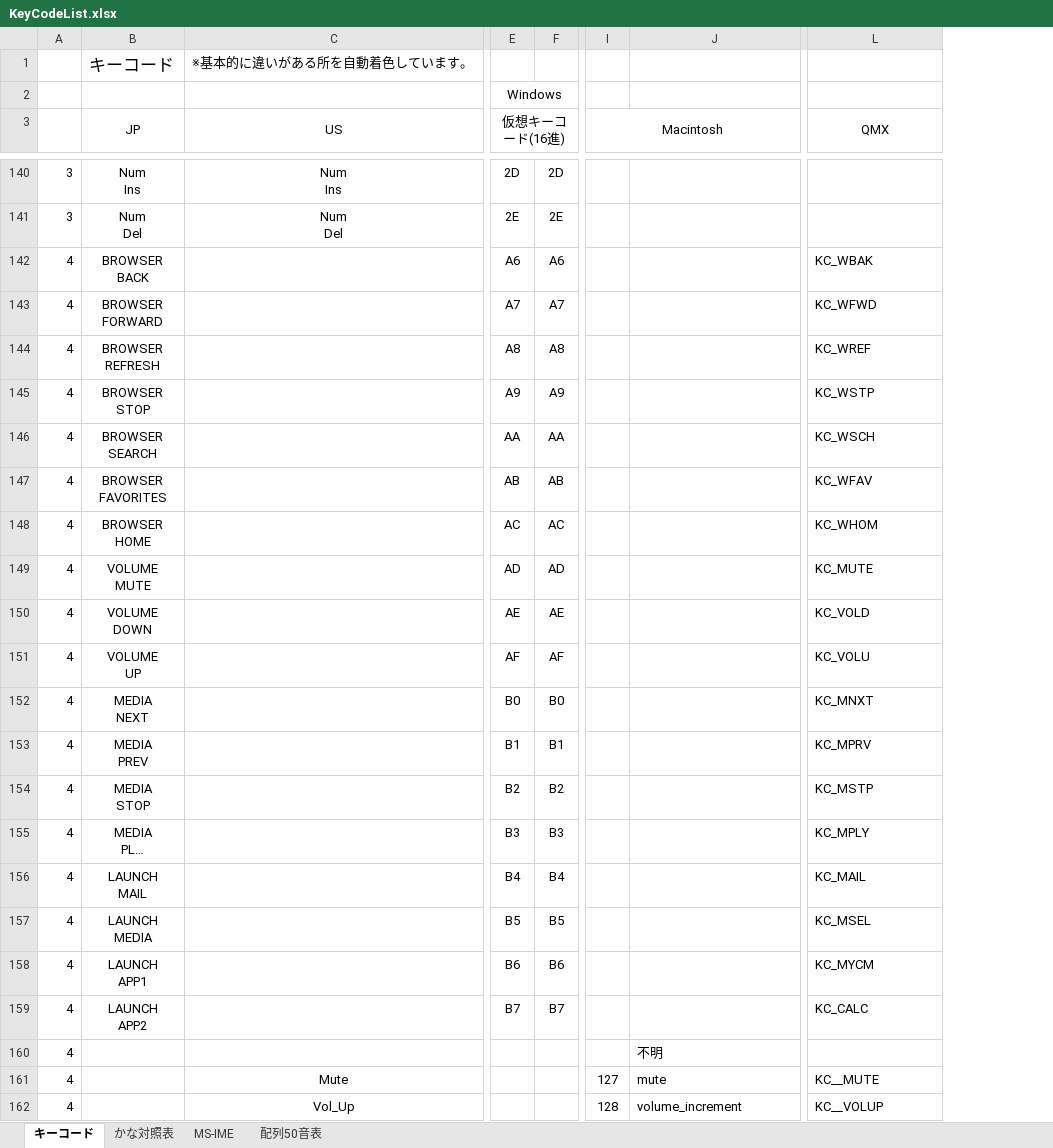
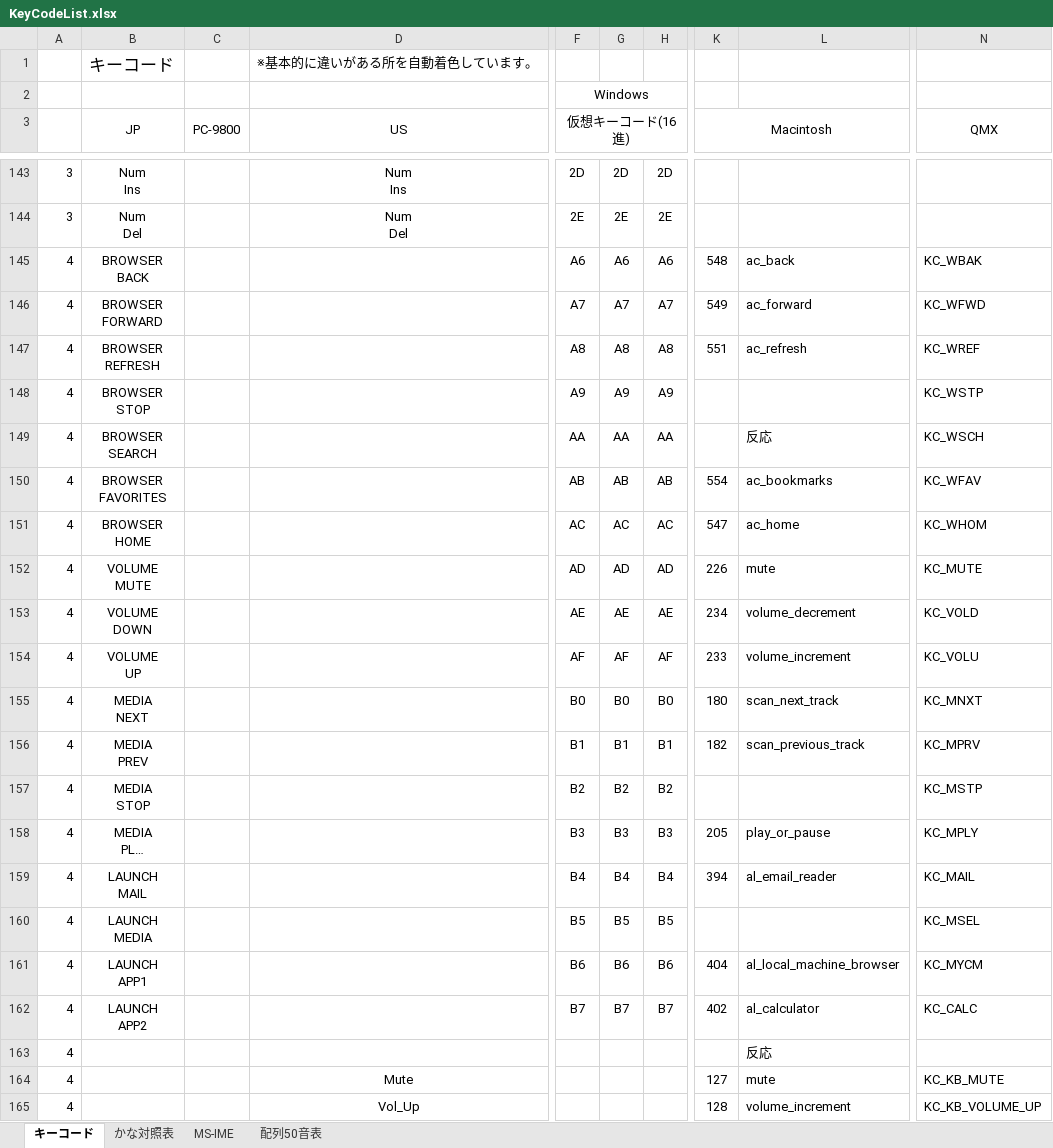
Before and after one commit to tor-nky/KeyLayout, an Excel workbook: KeyCodeList.xlsx, sheet キーコード, drawn as a sheet; only a part is shown, gaps mark what is left out; long unchanged cells end in …; values as stored, in another font and other column widths than the file's, no borders; conditional formats not drawn; addresses are those after the commit; the diff covers the shown part only; the diff names each change by its address in the sheet, - before the commit and + after, or states it on an @@ line.

```diff
--- a/KeyCodeList.xlsx (sheet キーコード)
+++ b/KeyCodeList.xlsx (sheet キーコード)
+column C (PC-9800), empty
+column G, rows 143-162: 2D | 2E | A6 | A7 | A8 | A9 | AA | AB | AC | AD | AE | AF | B0 | B1 | B2 | B3 | B4 | B5 | B6 | B7
-K145 (Macintosh): (empty)
+K145 (Macintosh): 548
-L145: (empty)
+L145: ac_back
-K146 (Macintosh): (empty)
+K146 (Macintosh): 549
-L146: (empty)
+L146: ac_forward
-K147 (Macintosh): (empty)
+K147 (Macintosh): 551
-L147: (empty)
+L147: ac_refresh
-L149: (empty)
+L149: 反応
-K150 (Macintosh): (empty)
+K150 (Macintosh): 554
-L150: (empty)
+L150: ac_bookmarks
-K151 (Macintosh): (empty)
+K151 (Macintosh): 547
-L151: (empty)
+L151: ac_home
-K152 (Macintosh): (empty)
+K152 (Macintosh): 226
-L152: (empty)
+L152: mute
-K153 (Macintosh): (empty)
+K153 (Macintosh): 234
-L153: (empty)
+L153: volume_decrement
-K154 (Macintosh): (empty)
+K154 (Macintosh): 233
-L154: (empty)
+L154: volume_increment
-K155 (Macintosh): (empty)
+K155 (Macintosh): 180
-L155: (empty)
+L155: scan_next_track
-K156 (Macintosh): (empty)
+K156 (Macintosh): 182
-L156: (empty)
+L156: scan_previous_track
-K158 (Macintosh): (empty)
+K158 (Macintosh): 205
-L158: (empty)
+L158: play_or_pause
-K159 (Macintosh): (empty)
+K159 (Macintosh): 394
-L159: (empty)
+L159: al_email_reader
-K161 (Macintosh): (empty)
+K161 (Macintosh): 404
-L161: (empty)
+L161: al_local_machine_browser
-K162 (Macintosh): (empty)
+K162 (Macintosh): 402
-L162: (empty)
+L162: al_calculator
-L163: 不明
+L163: 反応
-N164 (QMX): KC__MUTE
+N164 (QMX): KC_KB_MUTE
-N165 (QMX): KC__VOLUP
+N165 (QMX): KC_KB_VOLUME_UP
```
Also changed, not shown: 9 added rows, 5 removed rows and 32 edited cells elsewhere in this sheet, sheet 配列50音表.
